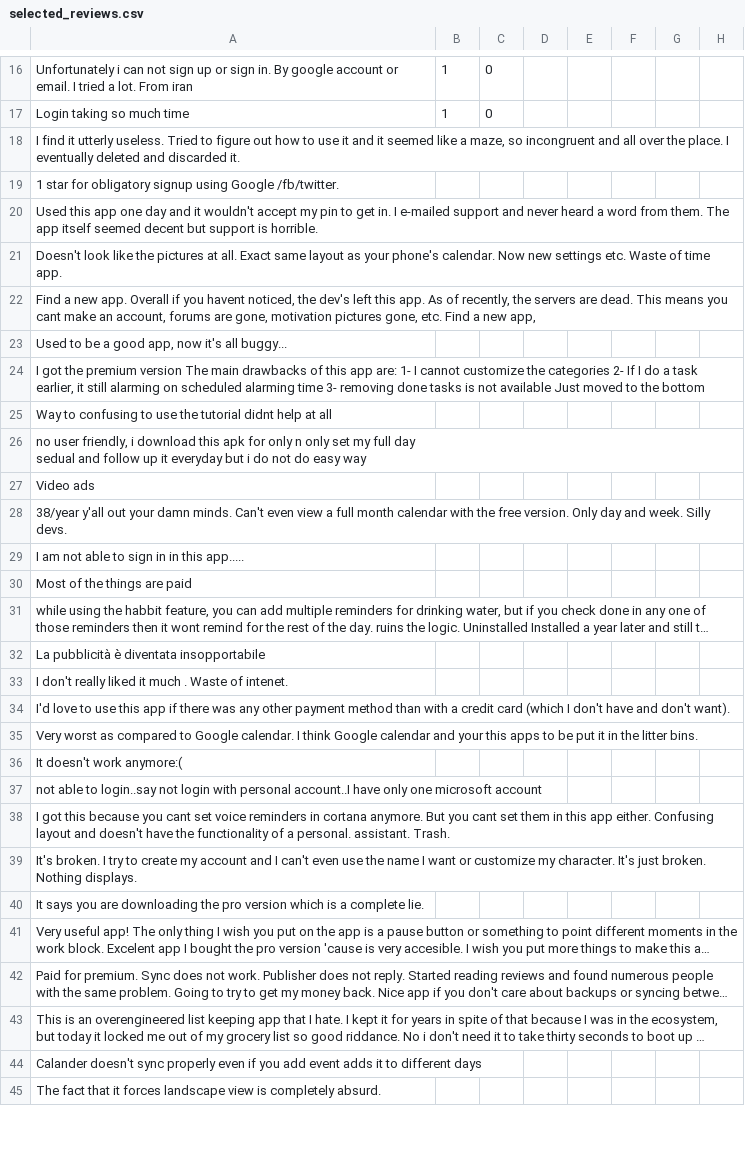
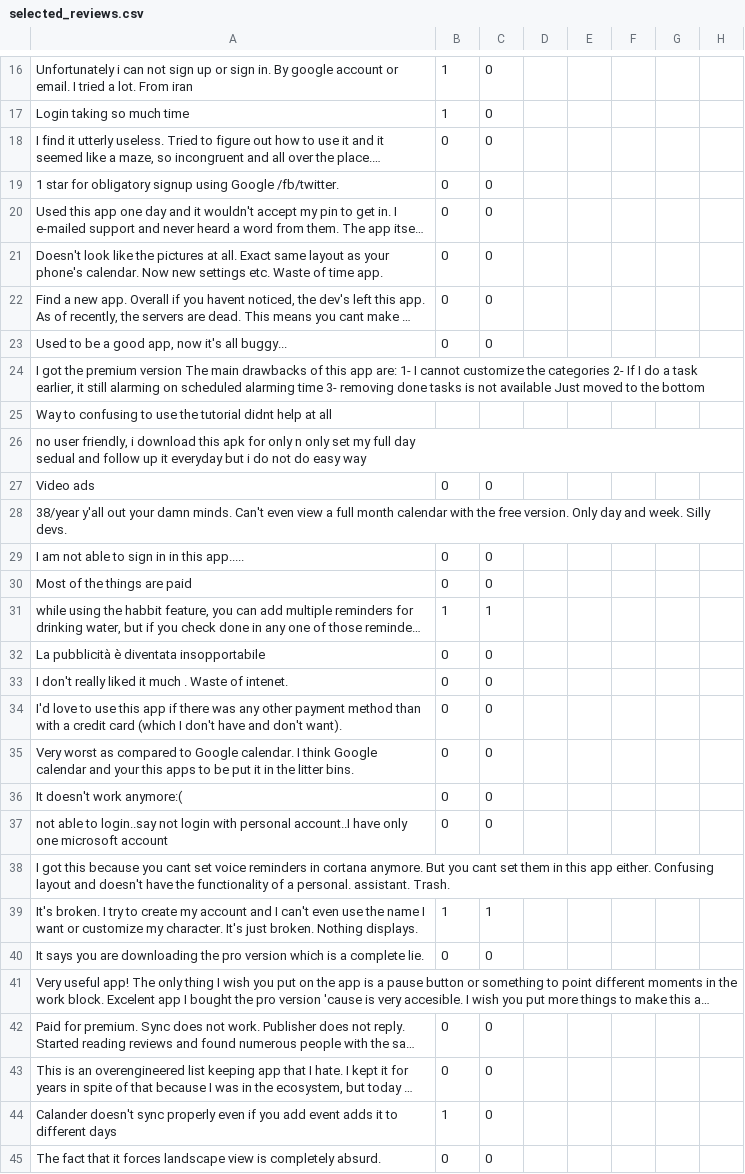
Before and after one commit to Sadik-Yasin-Eftee/Web-Scraping, a CSV file: Evaluation_Dataset/selected_reviews.csv, drawn as a sheet; only a part is shown, gaps mark what is left out; long unchanged cells end in …; the diff covers the shown part only; the diff names each change by its address in the sheet, - before the commit and + after, or states it on an @@ line.

Commit message:
Selected Reviews annotated

```diff
--- a/Evaluation_Dataset/selected_reviews.csv
+++ b/Evaluation_Dataset/selected_reviews.csv
-B18:B23: (empty)
+B18:B23: 0
-C18:C23: (empty)
+C18:C23: 0
-B27: (empty)
+B27: 0
-C27: (empty)
+C27: 0
-B29:B30: (empty)
+B29:B30: 0
-C29:C30: (empty)
+C29:C30: 0
-B31: (empty)
+B31: 1
-C31: (empty)
+C31: 1
-B32:B37: (empty)
+B32:B37: 0
-C32:C37: (empty)
+C32:C37: 0
-B39: (empty)
+B39: 1
-C39: (empty)
+C39: 1
-B40: (empty)
+B40: 0
-C40: (empty)
+C40: 0
-B42:B43: (empty)
+B42:B43: 0
-C42:C45: (empty)
+C42:C45: 0
-B44: (empty)
+B44: 1
-B45: (empty)
+B45: 0
```
Also changed, not shown: 118 edited cells elsewhere in this file, 2 other files.
